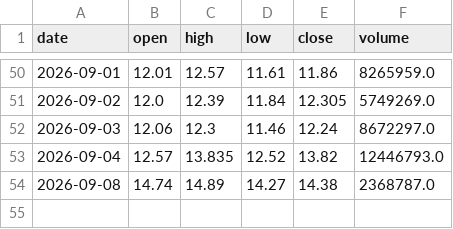
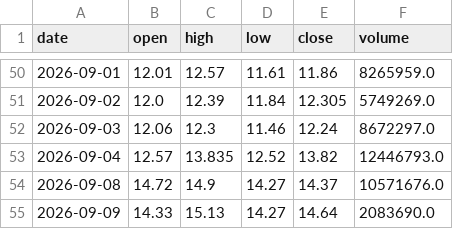
Before and after one commit to CRCBIT/STOCK_PREDICT, a CSV file: published/history/RAM.csv, drawn as a sheet; only a part is shown, gaps mark what is left out.

```diff
--- a/published/history/RAM.csv
+++ b/published/history/RAM.csv
@@ -53,2 +53,3 @@ date,open,high,low,close,volume
 2026-09-04,12.57,13.835,12.52,13.82,12446793.0
-2026-09-08,14.74,14.89,14.27,14.38,2368787.0
+2026-09-08,14.72,14.9,14.27,14.37,10571676.0
+2026-09-09,14.33,15.13,14.27,14.64,2083690.0
```
Also changed, not shown: published/history/MRNA.csv, published/history/SNDK.csv, 39 other files.
